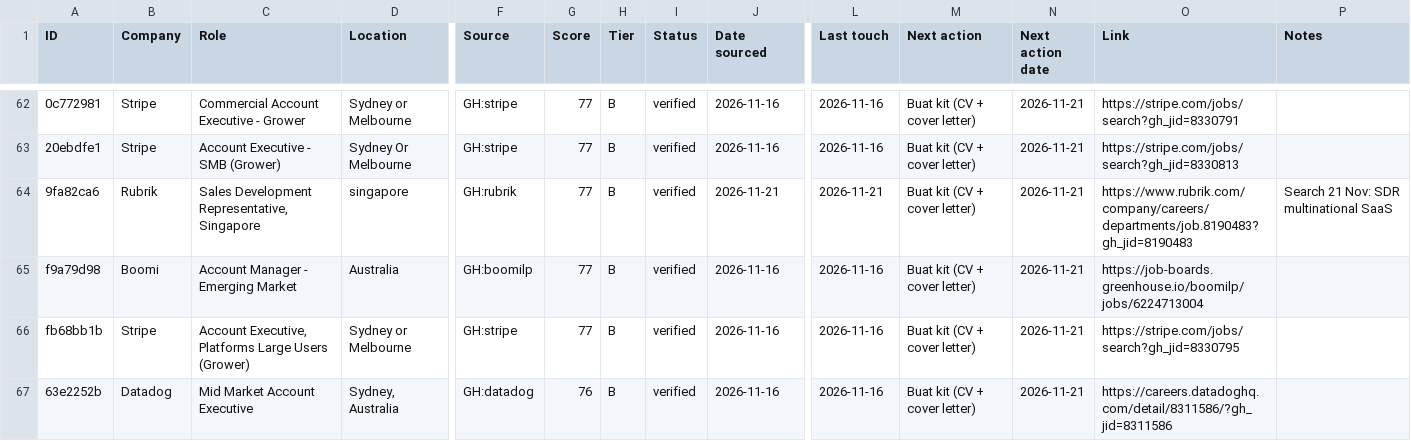
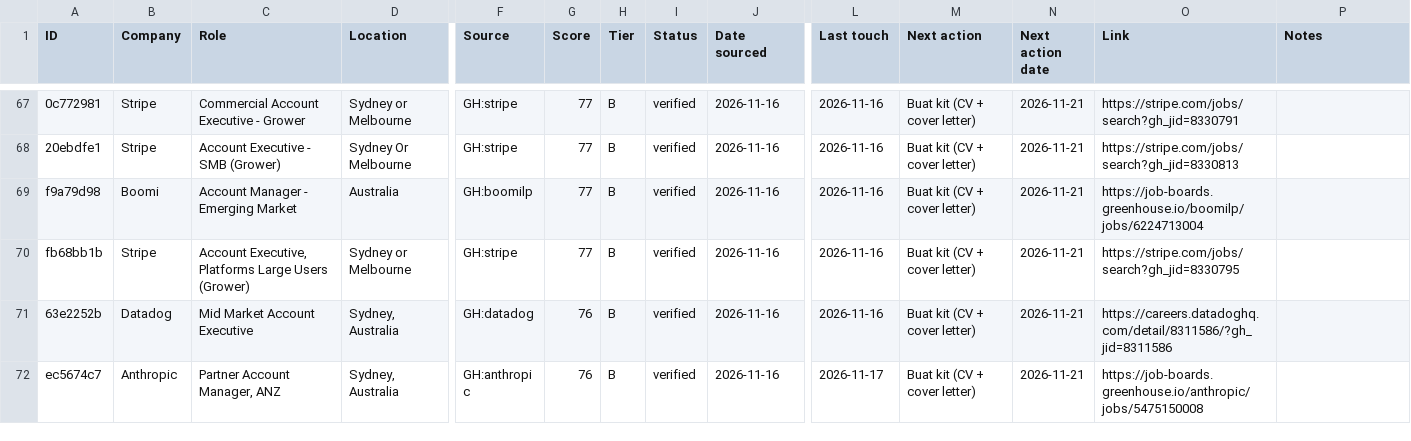
Before and after one commit to hadijayyy/jobapply-bd, a CSV file: job-search/tracker.csv, drawn as a sheet; only a part is shown, gaps mark what is left out; the shorter side is filled out with more unchanged rows; removed rows and columns are numbered as before the commit, all else as after; rows hold the shown columns only; the diff covers the shown part only; the diff names each change by its address in the sheet, - before the commit and + after, or states it on an @@ line.

```diff
--- a/job-search/tracker.csv
+++ b/job-search/tracker.csv
-row 64: 9fa82ca6 | Rubrik | Sales Development Representative, Singapore | singapore | GH:rubrik | 77 | B | verified | 2026-11-21 | 2026-11-21 | Buat kit (CV + cover letter) | 2026-11-21 | https://www.rubrik.com/company/careers/departments/job.8190483?gh_jid=8190483 | Search 21 Nov: SDR multinational SaaS
```
Also changed, not shown: 7 added rows and 1 removed row elsewhere in this file, 18 other files.
